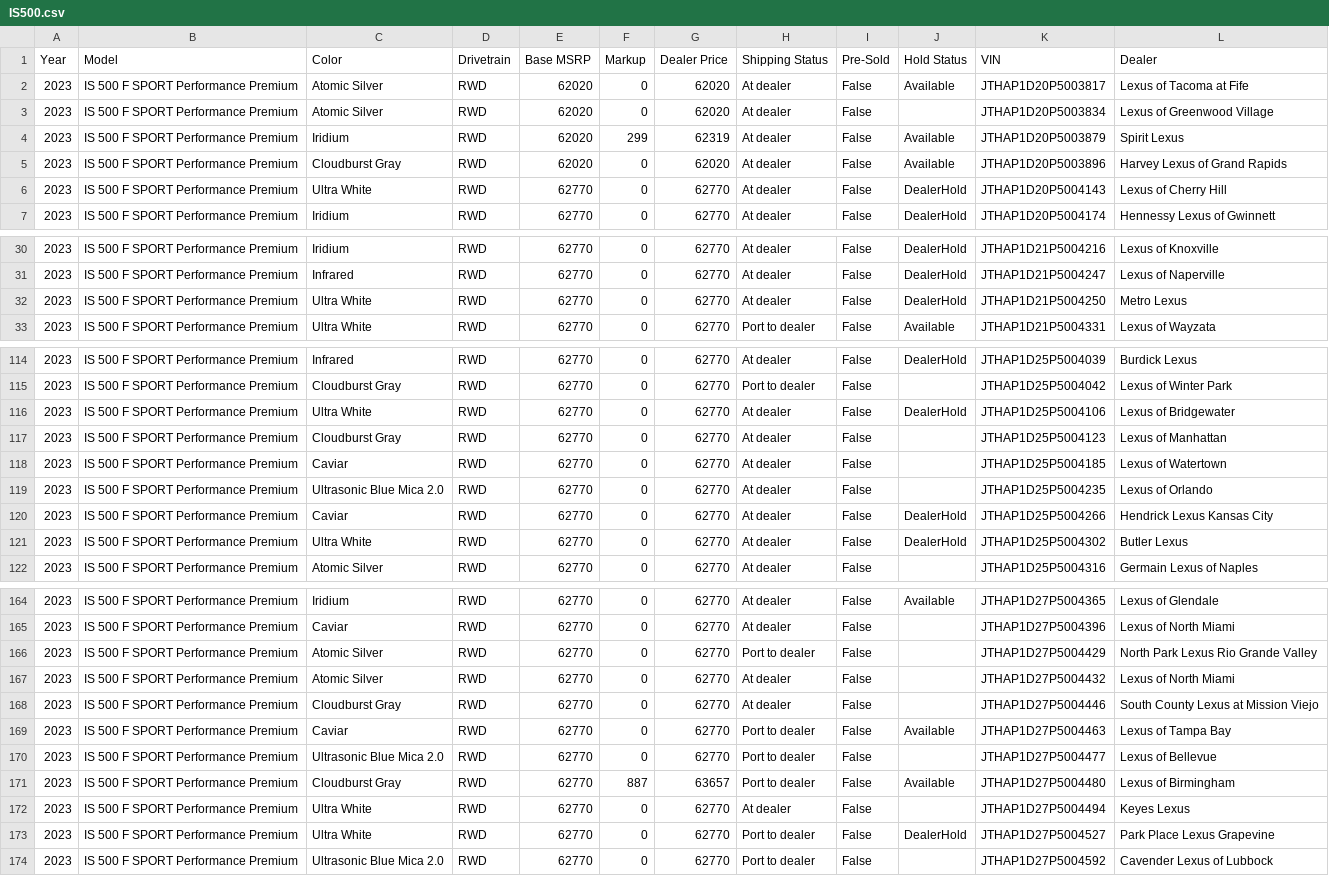
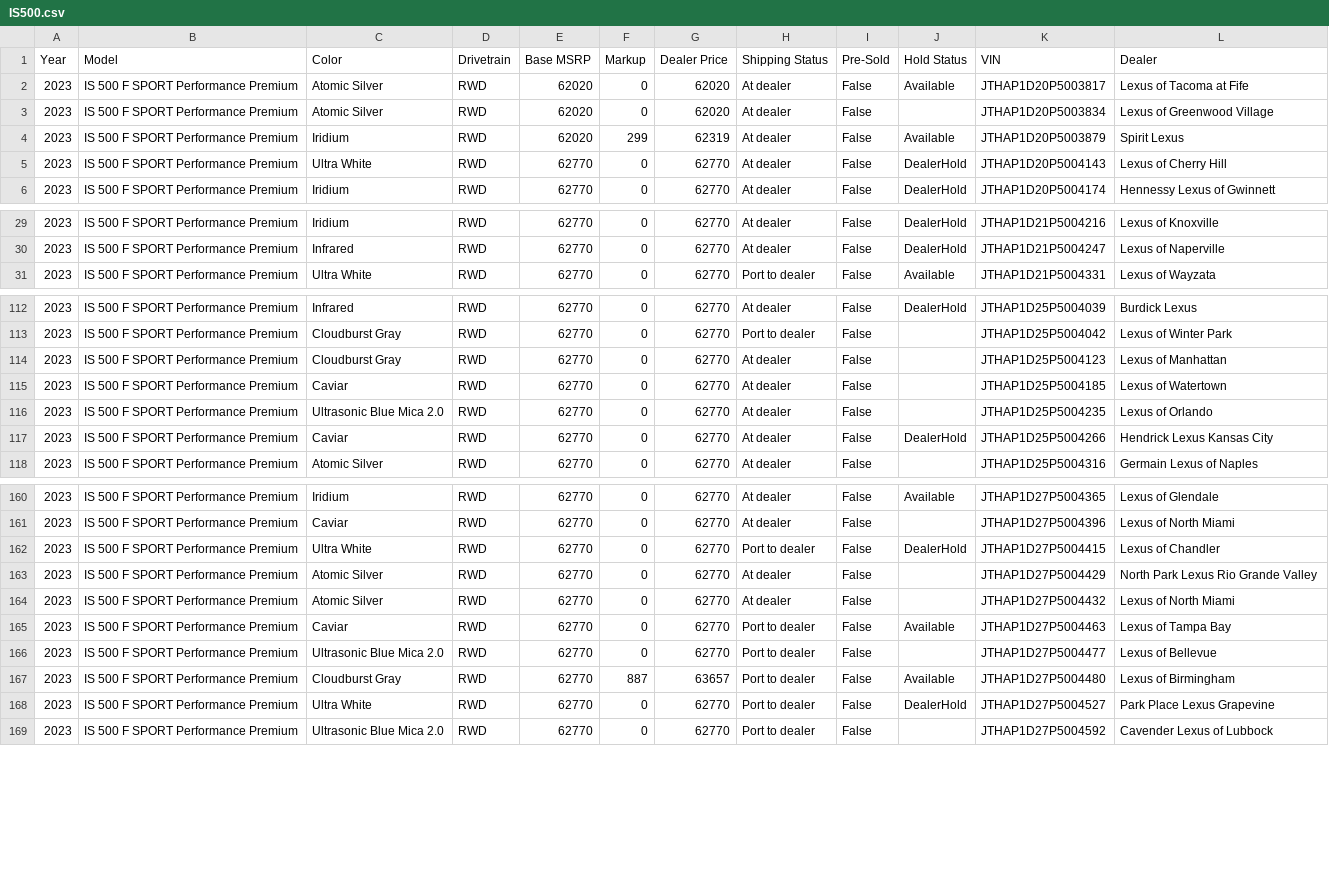
Before and after one commit to major/lexgrabber, a CSV file: output/IS500.csv, drawn as a sheet; only a part is shown, gaps mark what is left out; the diff covers the shown part only.

```diff
--- a/output/IS500.csv
+++ b/output/IS500.csv
@@ -4,3 +4,2 @@ Year,Model,Color,Drivetrain,Base MSRP,Markup,Dealer Price,Shipping Status,Pre-So
 2023,IS 500 F SPORT Performance Premium,Iridium,RWD,62020,299,62319,At dealer,False,Available,JTHAP1D20P5003879,Spirit Lexus
-2023,IS 500 F SPORT Performance Premium,Cloudburst Gray,RWD,62020,0,62020,At dealer,False,Available,JTHAP1D20P5003896,Harvey Lexus of Grand Rapids
 2023,IS 500 F SPORT Performance Premium,Ultra White,RWD,62770,0,62770,At dealer,False,DealerHold,JTHAP1D20P5004143,Lexus of Cherry Hill
@@ -31,3 +30,2 @@ Year,Model,Color,Drivetrain,Base MSRP,Markup,Dealer Price,Shipping Status,Pre-So
 2023,IS 500 F SPORT Performance Premium,Infrared,RWD,62770,0,62770,At dealer,False,DealerHold,JTHAP1D21P5004247,Lexus of Naperville
-2023,IS 500 F SPORT Performance Premium,Ultra White,RWD,62770,0,62770,At dealer,False,DealerHold,JTHAP1D21P5004250,Metro Lexus
 2023,IS 500 F SPORT Performance Premium,Ultra White,RWD,62770,0,62770,Port to dealer,False,Available,JTHAP1D21P5004331,Lexus of Wayzata
@@ -115,3 +113,2 @@ Year,Model,Color,Drivetrain,Base MSRP,Markup,Dealer Price,Shipping Status,Pre-So
 2023,IS 500 F SPORT Performance Premium,Cloudburst Gray,RWD,62770,0,62770,Port to dealer,False,,JTHAP1D25P5004042,Lexus of Winter Park
-2023,IS 500 F SPORT Performance Premium,Ultra White,RWD,62770,0,62770,At dealer,False,DealerHold,JTHAP1D25P5004106,Lexus of Bridgewater
 2023,IS 500 F SPORT Performance Premium,Cloudburst Gray,RWD,62770,0,62770,At dealer,False,,JTHAP1D25P5004123,Lexus of Manhattan
@@ -120,3 +117,2 @@ Year,Model,Color,Drivetrain,Base MSRP,Markup,Dealer Price,Shipping Status,Pre-So
 2023,IS 500 F SPORT Performance Premium,Caviar,RWD,62770,0,62770,At dealer,False,DealerHold,JTHAP1D25P5004266,Hendrick Lexus Kansas City
-2023,IS 500 F SPORT Performance Premium,Ultra White,RWD,62770,0,62770,At dealer,False,DealerHold,JTHAP1D25P5004302,Butler Lexus
 2023,IS 500 F SPORT Performance Premium,Atomic Silver,RWD,62770,0,62770,At dealer,False,,JTHAP1D25P5004316,Germain Lexus of Naples
@@ -165,5 +161,5 @@ Year,Model,Color,Drivetrain,Base MSRP,Markup,Dealer Price,Shipping Status,Pre-So
 2023,IS 500 F SPORT Performance Premium,Caviar,RWD,62770,0,62770,At dealer,False,,JTHAP1D27P5004396,Lexus of North Miami
-2023,IS 500 F SPORT Performance Premium,Atomic Silver,RWD,62770,0,62770,Port to dealer,False,,JTHAP1D27P5004429,North Park Lexus Rio Grande Valley
+2023,IS 500 F SPORT Performance Premium,Ultra White,RWD,62770,0,62770,Port to dealer,False,DealerHold,JTHAP1D27P5004415,Lexus of Chandler
+2023,IS 500 F SPORT Performance Premium,Atomic Silver,RWD,62770,0,62770,At dealer,False,,JTHAP1D27P5004429,North Park Lexus Rio Grande Valley
 2023,IS 500 F SPORT Performance Premium,Atomic Silver,RWD,62770,0,62770,At dealer,False,,JTHAP1D27P5004432,Lexus of North Miami
-2023,IS 500 F SPORT Performance Premium,Cloudburst Gray,RWD,62770,0,62770,At dealer,False,,JTHAP1D27P5004446,South County Lexus at Mission Viejo
 2023,IS 500 F SPORT Performance Premium,Caviar,RWD,62770,0,62770,Port to dealer,False,Available,JTHAP1D27P5004463,Lexus of Tampa Bay
@@ -171,3 +167,2 @@ Year,Model,Color,Drivetrain,Base MSRP,Markup,Dealer Price,Shipping Status,Pre-So
 2023,IS 500 F SPORT Performance Premium,Cloudburst Gray,RWD,62770,887,63657,Port to dealer,False,Available,JTHAP1D27P5004480,Lexus of Birmingham
-2023,IS 500 F SPORT Performance Premium,Ultra White,RWD,62770,0,62770,At dealer,False,,JTHAP1D27P5004494,Keyes Lexus
 2023,IS 500 F SPORT Performance Premium,Ultra White,RWD,62770,0,62770,Port to dealer,False,DealerHold,JTHAP1D27P5004527,Park Place Lexus Grapevine
```
Also changed, not shown: 3 removed rows and 4 edited cells elsewhere in this file, output/ES.csv, output/NXH.csv, 33 other files.
